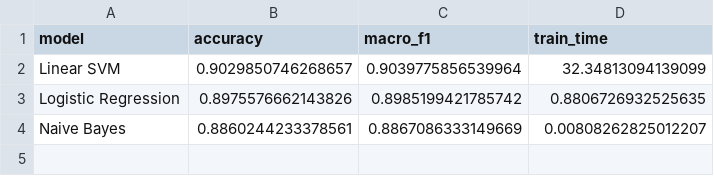
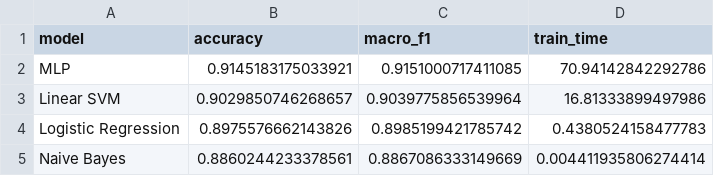
Before and after one commit to kinnekovo/AI-Lab, a CSV file: baseline_results.csv, drawn as a sheet.

```diff
--- a/baseline_results.csv
+++ b/baseline_results.csv
@@ -1,4 +1,5 @@
 model,accuracy,macro_f1,train_time
-Linear SVM,0.9029850746268657,0.9039775856539964,32.34813094139099
-Logistic Regression,0.8975576662143826,0.8985199421785742,0.8806726932525635
-Naive Bayes,0.8860244233378561,0.8867086333149669,0.00808262825012207
+MLP,0.9145183175033921,0.9151000717411085,70.94142842292786
+Linear SVM,0.9029850746268657,0.9039775856539964,16.81333899497986
+Logistic Regression,0.8975576662143826,0.8985199421785742,0.4380524158477783
+Naive Bayes,0.8860244233378561,0.8867086333149669,0.004411935806274414
```
Also changed, not shown: predictions.csv, 30 other files.
